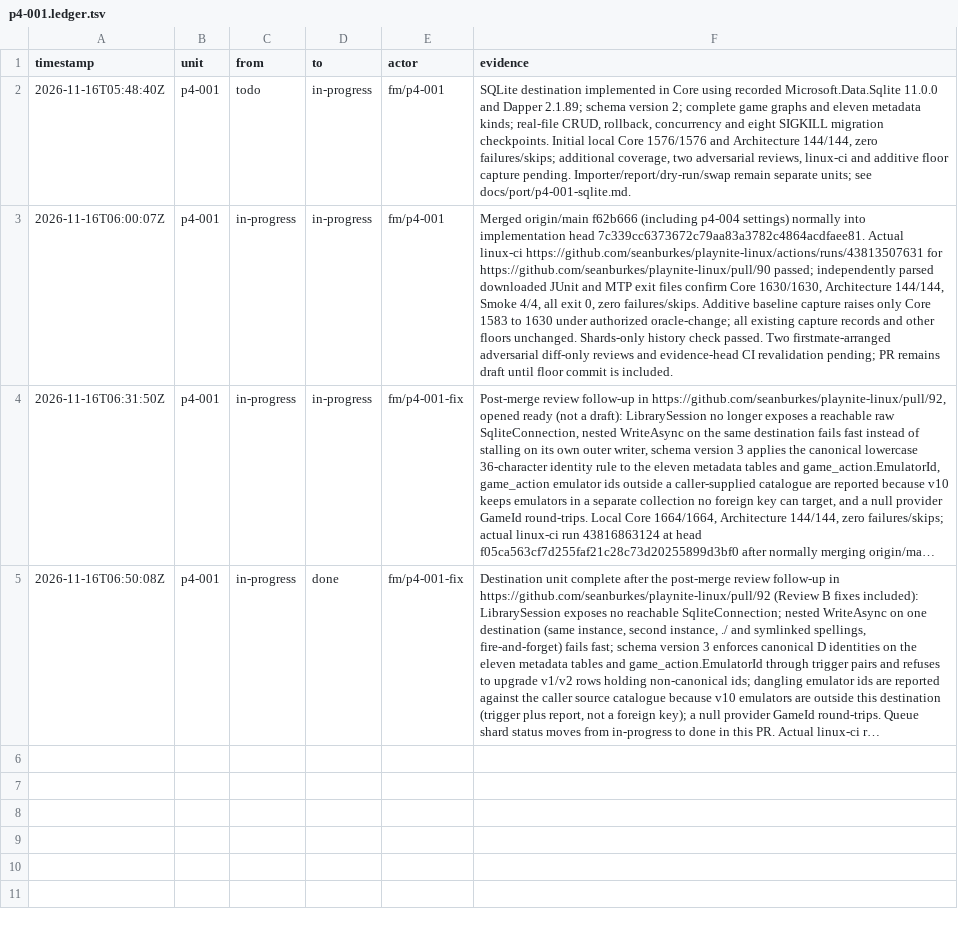
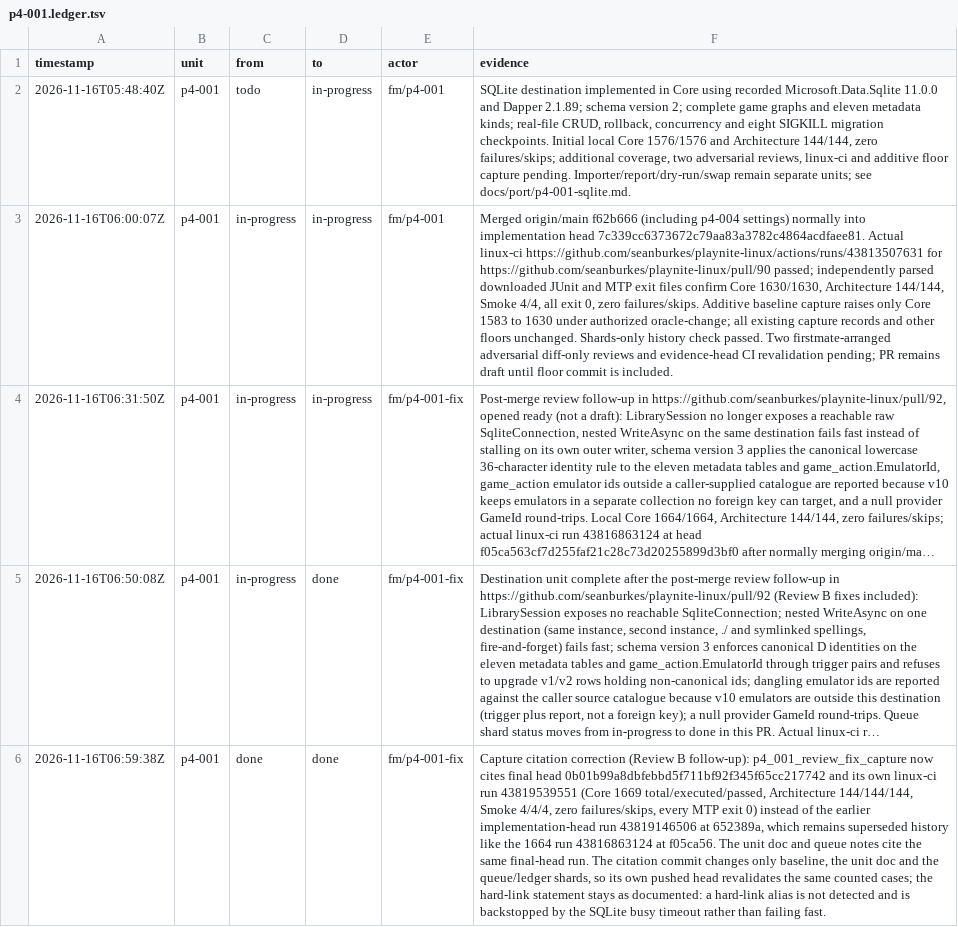
Before and after one commit to seanburkes/playnite-linux, a TSV file: docs/port/units/p4-001.ledger.tsv, drawn as a sheet; long unchanged cells end in …; the diff names each change by its address in the sheet, - before the commit and + after, or states it on an @@ line.

Commit message:
docs(p4-001): cite the final-head capture run for the 1669 floor
p4_001_review_fix_capture now cites final head
0b01b99a8dbfebbd5f711bf92f345f65cc217742 and its own linux-ci run
43819539551 (Core 1669/1669, Architecture 144/144, Smoke 4/4, zero
failures/skips, every MTP exit 0) instead of the earlier implementation-head
run 43819146506 at 652389a. The unit doc and queue notes cite the same run,
and the ledger records the correction as an append-only row; earlier runs in
this PR stay as superseded history.

The hard-link statement is unchanged in code: a hard-link alias is not
detected and is backstopped by the SQLite busy timeout rather than failing
fast; no inode-level detection is attempted. Only baseline and evidence shards
change here, so this pushed head's own linux-ci run revalidates the same
counted cases.

```diff
--- a/docs/port/units/p4-001.ledger.tsv
+++ b/docs/port/units/p4-001.ledger.tsv
+row 6: 2026-11-16T06:59:38Z | p4-001 | done | done | fm/p4-001-fix | Capture citation correction (Review B follow-up): p4_001_review_fix_capture now cites final head 0b01b99a8dbfebbd5f711bf92f345f65cc217742 and its own linux-ci run 43819539551 (Core 1669 total/executed/passed, Architecture 144/144/144, Smoke 4/4/4, zero failures/skips, every MTP exit 0) instead of the earlier implementation-head run 43819146506 at 652389a, which remains superseded history like the 1664 run 43816863124 at f05ca56. The unit doc and queue notes cite the same final-head run. The citation commit changes only baseline, the unit doc and the queue/ledger shards, so its own pushed head revalidates the same counted cases; the hard-link statement stays as documented: a hard-link alias is not detected and is backstopped by the SQLite busy timeout rather than failing fast.
```
Also changed, not shown: docs/port/units/p4-001.queue.tsv, 2 other files.
